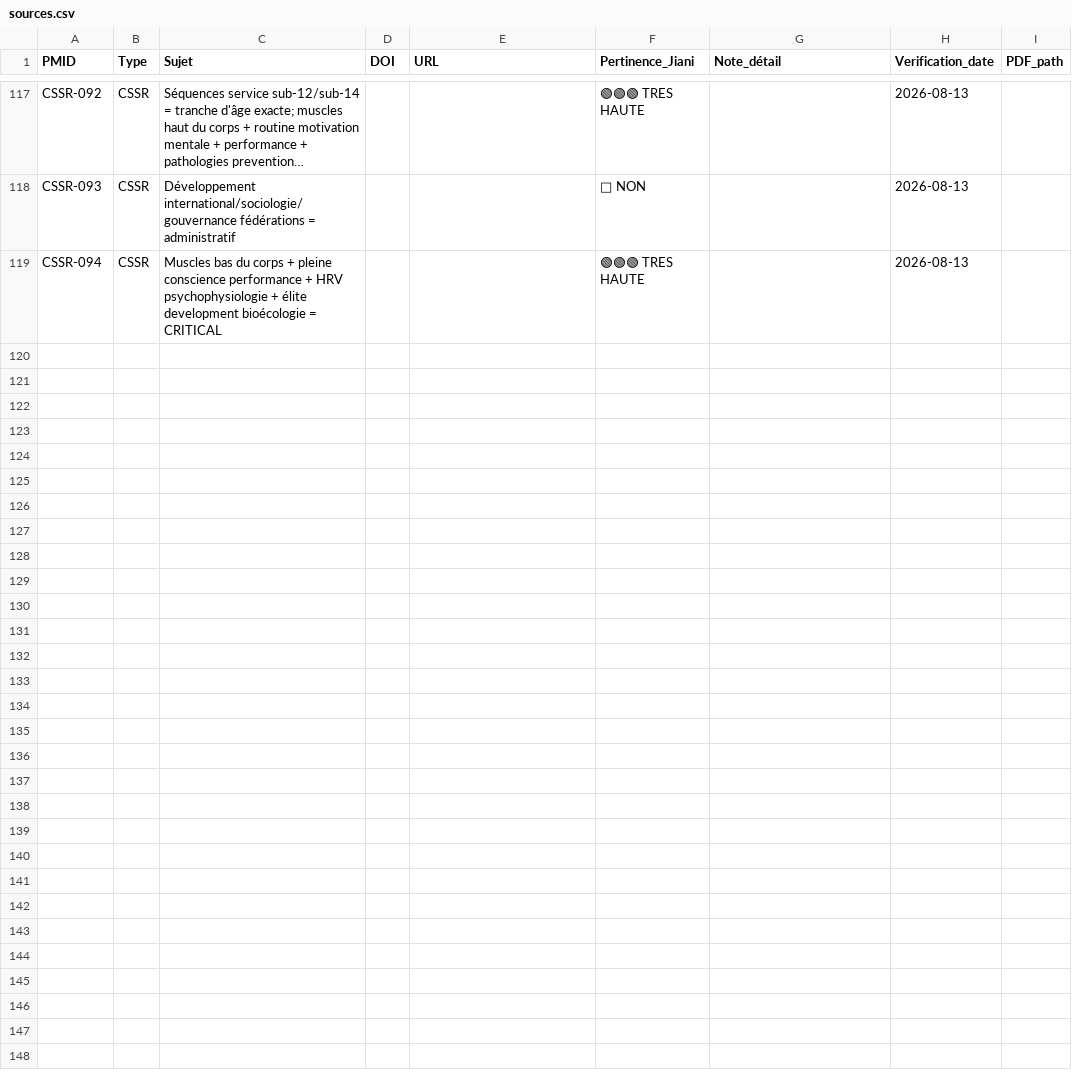
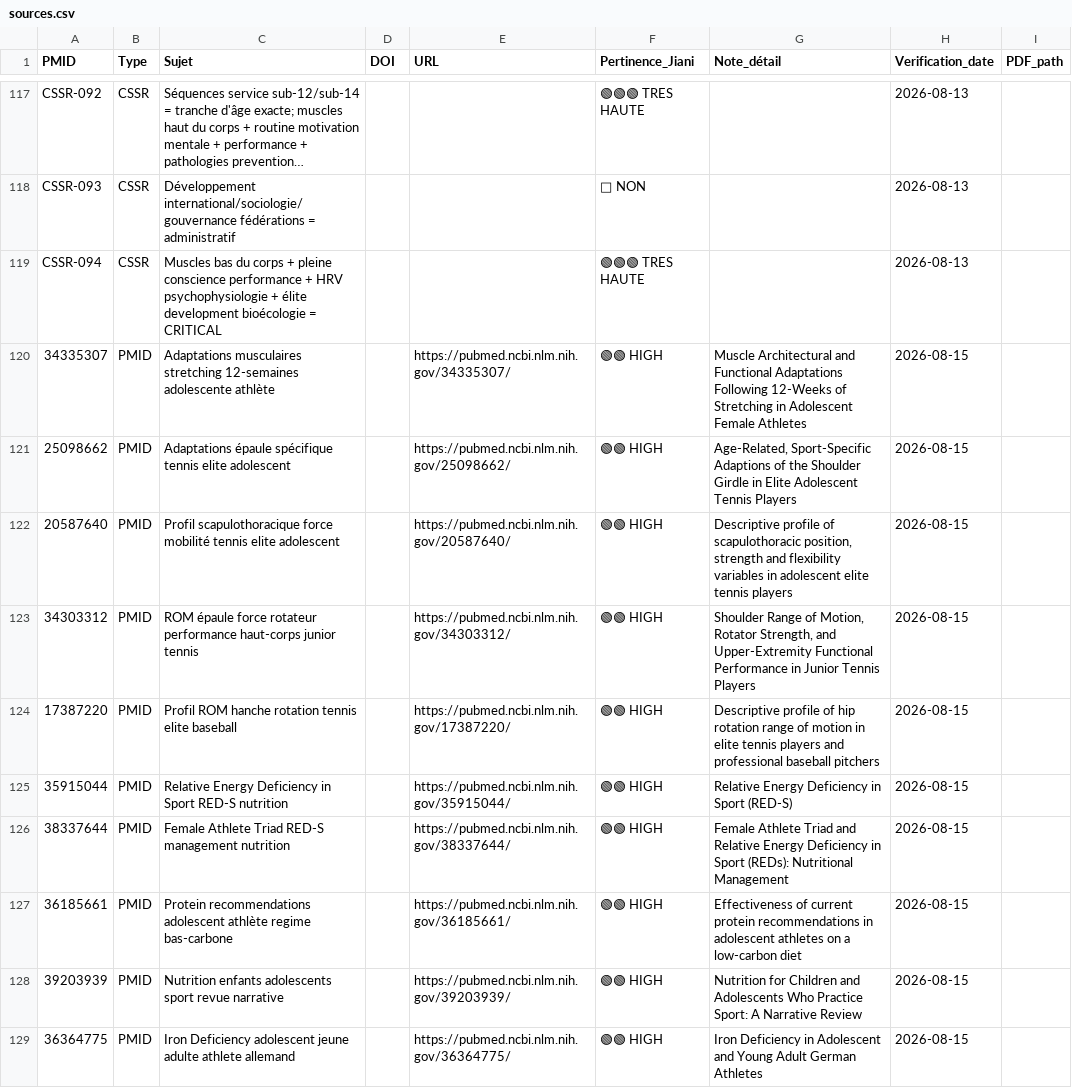
Before and after one commit to lasbabas85-sudo/jiani-sources, a CSV file: data/sources.csv, drawn as a sheet; only a part is shown, gaps mark what is left out; long unchanged cells end in …; the diff covers the shown part only.

Commit message:
Phase 2 Batch 3: Add 19 verified articles (Stretching 5, Nutrition 8, Psychology 6) — all 🟢 pertinence

```diff
--- a/data/sources.csv
+++ b/data/sources.csv
@@ -119 +119,11 @@ CSSR-093,CSSR,Développement international/sociologie/gouvernance fédérations
 CSSR-094,CSSR,Muscles bas du corps + pleine conscience performance + HRV psychophysiologie + élite development bioécologie = CRITICAL,,,🟢🟢🟢 TRES HAUTE,,2026-08-13,
+34335307,PMID,Adaptations musculaires stretching 12-semaines adolescente athlète,,https://pubmed.ncbi.nlm.nih.gov/34335307/,🟢🟢 HIGH,"Muscle Architectural and Functional Adaptations Following 12-Weeks of Stretching in Adolescent Female Athletes",2026-08-15,
+25098662,PMID,Adaptations épaule spécifique tennis elite adolescent,,https://pubmed.ncbi.nlm.nih.gov/25098662/,🟢🟢 HIGH,"Age-Related, Sport-Specific Adaptions of the Shoulder Girdle in Elite Adolescent Tennis Players",2026-08-15,
+20587640,PMID,Profil scapulothoracique force mobilité tennis elite adolescent,,https://pubmed.ncbi.nlm.nih.gov/20587640/,🟢🟢 HIGH,"Descriptive profile of scapulothoracic position, strength and flexibility variables in adolescent elite tennis players",2026-08-15,
+34303312,PMID,ROM épaule force rotateur performance haut-corps junior tennis,,https://pubmed.ncbi.nlm.nih.gov/34303312/,🟢🟢 HIGH,"Shoulder Range of Motion, Rotator Strength, and Upper-Extremity Functional Performance in Junior Tennis Players",2026-08-15,
+17387220,PMID,Profil ROM hanche rotation tennis elite baseball,,https://pubmed.ncbi.nlm.nih.gov/17387220/,🟢🟢 HIGH,"Descriptive profile of hip rotation range of motion in elite tennis players and professional baseball pitchers",2026-08-15,
+35915044,PMID,Relative Energy Deficiency in Sport RED-S nutrition,,https://pubmed.ncbi.nlm.nih.gov/35915044/,🟢🟢 HIGH,"Relative Energy Deficiency in Sport (RED-S)",2026-08-15,
+38337644,PMID,Female Athlete Triad RED-S management nutrition,,https://pubmed.ncbi.nlm.nih.gov/38337644/,🟢🟢 HIGH,"Female Athlete Triad and Relative Energy Deficiency in Sport (REDs): Nutritional Management",2026-08-15,
+36185661,PMID,Protein recommendations adolescent athlète regime bas-carbone,,https://pubmed.ncbi.nlm.nih.gov/36185661/,🟢🟢 HIGH,"Effectiveness of current protein recommendations in adolescent athletes on a low-carbon diet",2026-08-15,
+39203939,PMID,Nutrition enfants adolescents sport revue narrative,,https://pubmed.ncbi.nlm.nih.gov/39203939/,🟢🟢 HIGH,"Nutrition for Children and Adolescents Who Practice Sport: A Narrative Review",2026-08-15,
+36364775,PMID,Iron Deficiency adolescent jeune adulte athlete allemand,,https://pubmed.ncbi.nlm.nih.gov/36364775/,🟢🟢 HIGH,"Iron Deficiency in Adolescent and Young Adult German Athletes",2026-08-15,
```
Also changed, not shown: 9 added rows elsewhere in this file.
